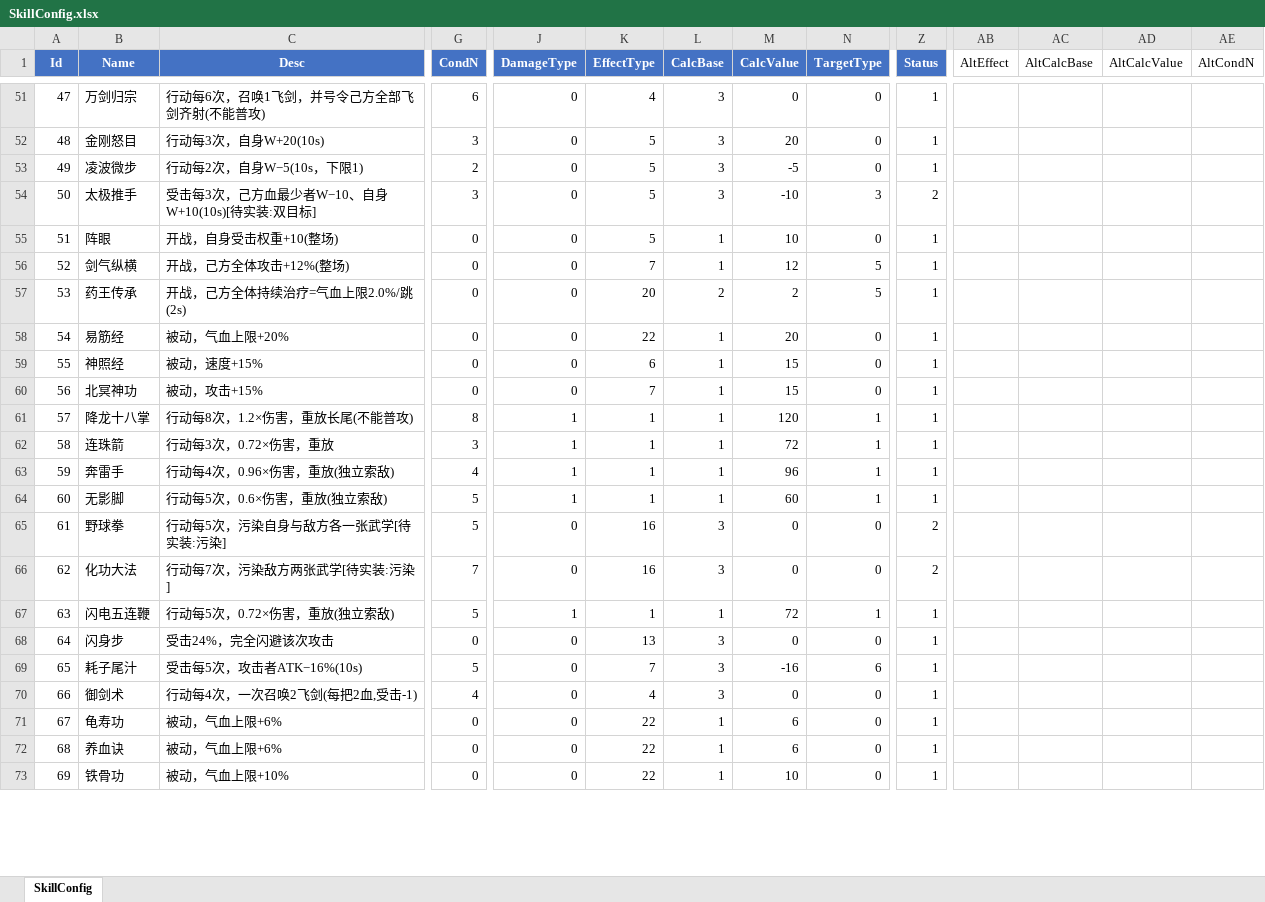
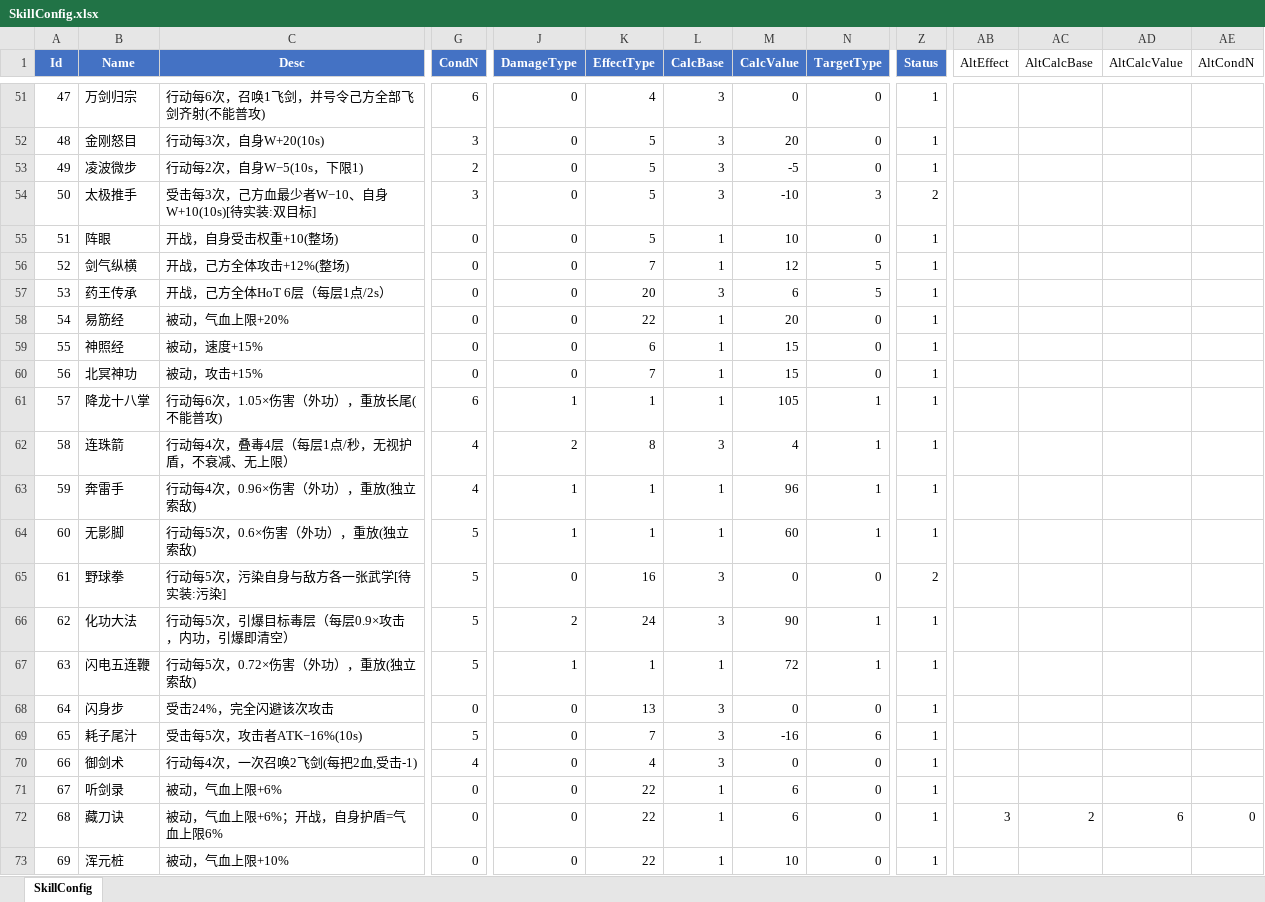
Before and after one commit to CoolingBox/RebirthHero, an Excel workbook: addons/TinyTools/ConfigGenerator/SkillConfig.xlsx, sheet SkillConfig, drawn as a sheet; only a part is shown, gaps mark what is left out; values as stored, in another font and other column widths than the file's, no borders; the diff covers the shown part only; the diff names each change by its address in the sheet, - before the commit and + after, or states it on an @@ line.

Commit message:
武学库 300 张差异化：组合式、DoT 重做、破绽与自损
- 技能命名：按意象/典故重写 234 张（借《太吾》的手法，不用专有名），
  替换无特色的二字名与「X式」共 32 张
- 差异化：T4 45 + T3 68 共 114 张拆成双效果（AltEffect），
  新增引爆毒层(24)/斩杀(25)/按盾加伤(26) 三个吃状态效果词
- 流派配比：毒爆 = 叠毒 16 : 引爆 8、盾攻 = 护盾 16 : 按盾 4；
  203 没羽箭主叠毒副引爆，一卡自给自足
- DoT 重做：每层每跳固定 1 点、层数无上限；毒无视护盾，火被盾吸收 + 限时 10s；
  每次实际回血的治疗让毒层 −5%（HoT 不触发）；火每次施加层数 = 毒 ×1.5
- 破绽 Expose(28)：只持续到下次受击，并改为层数制 —— 每次施加 +1 层、
  每挨一刀消耗一层、一次行动只吃一层、闪避不消耗
- 自损气血 SelfHpLoss(27)：按气血上限扣、不吃护盾、不计受击
- 行动次数上限压到 6，超限按条件系数降倍率（10→6 ×0.778、8→6 ×0.875）
- 受击与被动分工；属性型被动的副效果走 ToAltSkill
- 配置表与卡面描述同步；Tuning 删掉 BreakDur 等废弃行

```diff
--- a/addons/TinyTools/ConfigGenerator/SkillConfig.xlsx (sheet SkillConfig)
+++ b/addons/TinyTools/ConfigGenerator/SkillConfig.xlsx (sheet SkillConfig)
-C57 (Desc): 开战，己方全体持续治疗=气血上限2.0%/跳(2s)
+C57 (Desc): 开战，己方全体HoT 6层（每层1点/2s）
-L57 (CalcBase): 2
+L57 (CalcBase): 3
-M57 (CalcValue): 2
+M57 (CalcValue): 6
-C61 (Desc): 行动每8次，1.2×伤害，重放长尾(不能普攻)
+C61 (Desc): 行动每6次，1.05×伤害（外功），重放长尾(不能普攻)
-G61 (CondN): 8
+G61 (CondN): 6
-M61 (CalcValue): 120
+M61 (CalcValue): 105
-C62 (Desc): 行动每3次，0.72×伤害，重放
+C62 (Desc): 行动每4次，叠毒4层（每层1点/秒，无视护盾，不衰减、无上限）
-G62 (CondN): 3
+G62 (CondN): 4
-J62 (DamageType): 1
+J62 (DamageType): 2
-K62 (EffectType): 1
+K62 (EffectType): 8
-L62 (CalcBase): 1
+L62 (CalcBase): 3
-M62 (CalcValue): 72
+M62 (CalcValue): 4
-C63 (Desc): 行动每4次，0.96×伤害，重放(独立索敌)
+C63 (Desc): 行动每4次，0.96×伤害（外功），重放(独立索敌)
-C64 (Desc): 行动每5次，0.6×伤害，重放(独立索敌)
+C64 (Desc): 行动每5次，0.6×伤害（外功），重放(独立索敌)
-C66 (Desc): 行动每7次，污染敌方两张武学[待实装:污染]
+C66 (Desc): 行动每5次，引爆目标毒层（每层0.9×攻击，内功，引爆即清空）
-G66 (CondN): 7
+G66 (CondN): 5
-J66 (DamageType): 0
+J66 (DamageType): 2
-K66 (EffectType): 16
+K66 (EffectType): 24
-M66 (CalcValue): 0
+M66 (CalcValue): 90
-N66 (TargetType): 0
+N66 (TargetType): 1
-Z66 (Status): 2
+Z66 (Status): 1
-C67 (Desc): 行动每5次，0.72×伤害，重放(独立索敌)
+C67 (Desc): 行动每5次，0.72×伤害（外功），重放(独立索敌)
-B71 (Name): 龟寿功
+B71 (Name): 听剑录
-B72 (Name): 养血诀
+B72 (Name): 藏刀诀
-C72 (Desc): 被动，气血上限+6%
+C72 (Desc): 被动，气血上限+6%；开战，自身护盾=气血上限6%
-AB72 (AltEffect): (empty)
+AB72 (AltEffect): 3
-AC72 (AltCalcBase): (empty)
+AC72 (AltCalcBase): 2
-AD72 (AltCalcValue): (empty)
+AD72 (AltCalcValue): 6
-AE72 (AltCondN): (empty)
+AE72 (AltCondN): 0
-B73 (Name): 铁骨功
+B73 (Name): 浑元桩
```
Also changed, not shown: 1262 edited cells elsewhere in this sheet, addons/TinyTools/ConfigGenerator/EquipSetConfig.xlsx, addons/TinyTools/ConfigGenerator/TuningConfig.xlsx, 13 other files.
